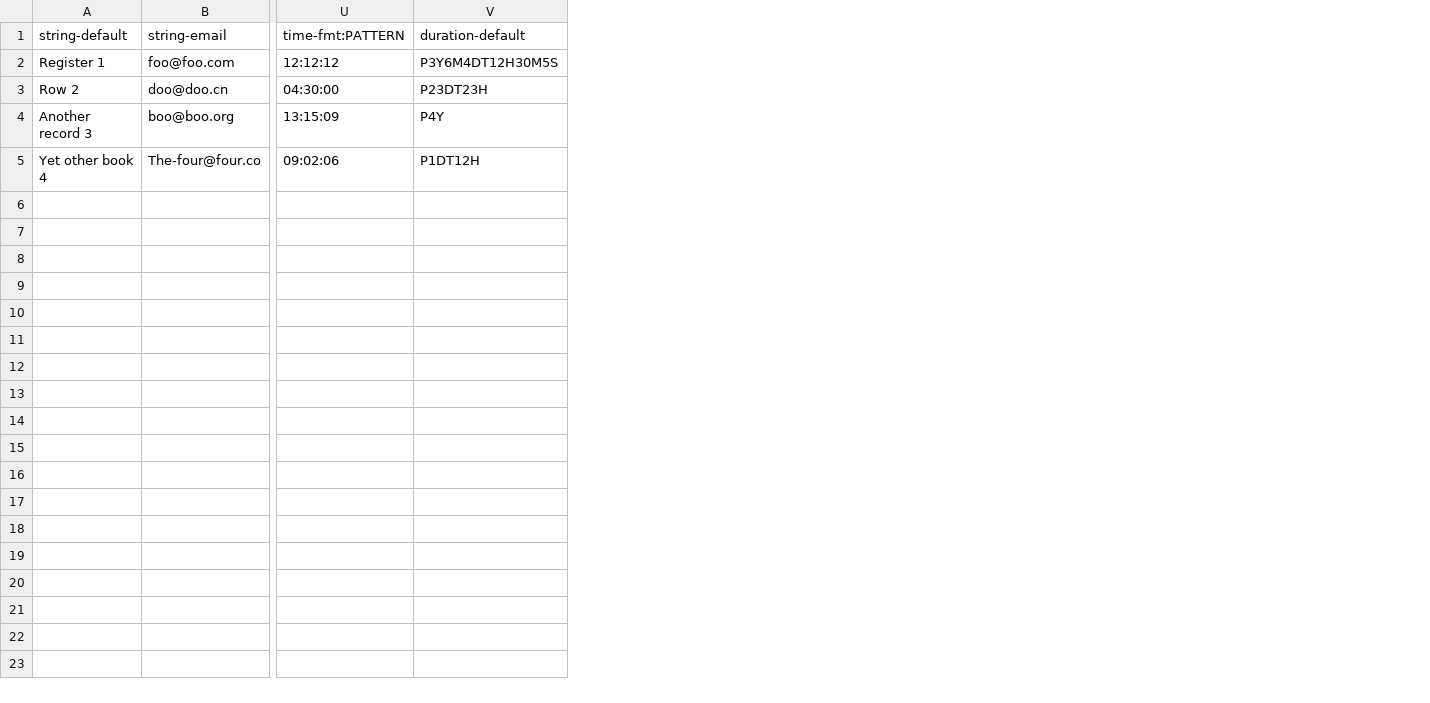
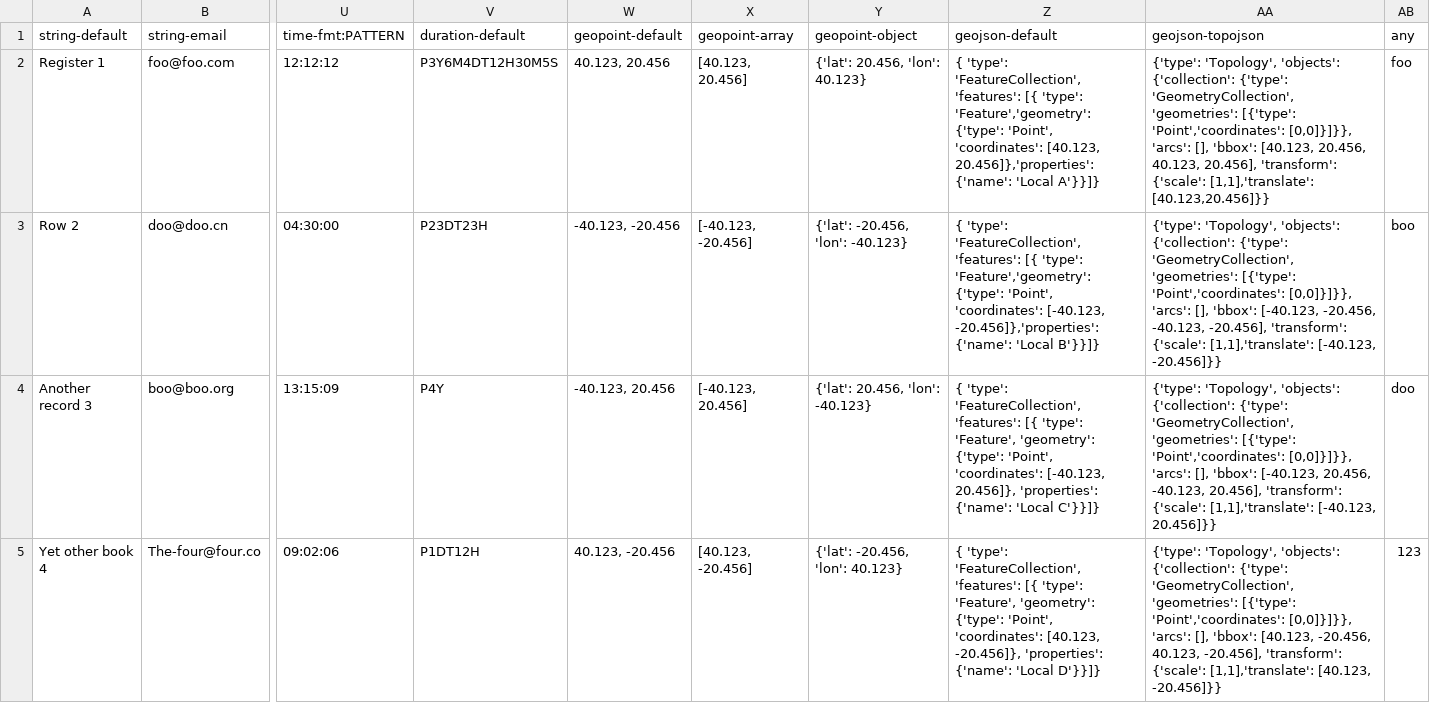
Before and after one commit to paulolimac/datap, a CSV file: data/fieldTypes.csv, drawn as a sheet; only a part is shown, gaps mark what is left out; the diff names each change by its address in the sheet, - before the commit and + after, or states it on an @@ line.

Commit message:
Update fieldTypes.csv

```diff
--- a/data/fieldTypes.csv
+++ b/data/fieldTypes.csv
+column W (geopoint-default), rows 2-5: 40.123, 20.456 | -40.123, -20.456 | -40.123, 20.456 | 40.123, -20.456
+column X (geopoint-array), rows 2-5: [40.123, 20.456] | [-40.123, -20.456] | [-40.123, 20.456] | [40.123, -20.456]
+column Y (geopoint-object), rows 2-5: {'lat': 20.456, 'lon': 40.123} | {'lat': -20.456, 'lon': -40.123} | {'lat': 20.456, 'lon': -40.123} | {'lat': -20.456, 'lon': 40.123}
+column Z (geojson-default), rows 2-5: { 'type': 'FeatureCollection','features': [{ 'type': 'Feature','geometry': {'type': 'Point', 'coordinates': [40.123, 20.456]},'properties': {'name': 'Local A'}}]} | { 'type': 'FeatureCollection','features': [{ 'type': 'Feature','geometry': {'type': 'Point', 'coordinates': [-40.123, -20.456]},'properties': {'name': 'Local B'}}]} | { 'type': 'FeatureCollection','features': [{ 'type': 'Feature', 'geometry': {'type': 'Point', 'coordinates': [-40.123, 20.456]}, 'properties': {'name': 'Local C'}}]} | { 'type': 'FeatureCollection','features': [{ 'type': 'Feature', 'geometry': {'type': 'Point', 'coordinates': [40.123, -20.456]}, 'properties': {'name': 'Local D'}}]}
+column AA (geojson-topojson), rows 2-5: {'type': 'Topology', 'objects': {'collection': {'type': 'GeometryCollection', 'geometries': [{'type': 'Point','coordinates': [0,0]}]}}, 'arcs': [], 'bbox': [40.123, 20.456, 40.123, 20.456], 'transform': {'scale': [1,1],'translate': [40.123,20.456]}} | {'type': 'Topology', 'objects': {'collection': {'type': 'GeometryCollection', 'geometries': [{'type': 'Point','coordinates': [0,0]}]}}, 'arcs': [], 'bbox': [-40.123, -20.456, -40.123, -20.456], 'transform': {'scale': [1,1],'translate': [-40.123, -20.456]}} | {'type': 'Topology', 'objects': {'collection': {'type': 'GeometryCollection', 'geometries': [{'type': 'Point','coordinates': [0,0]}]}}, 'arcs': [], 'bbox': [-40.123, 20.456, -40.123, 20.456], 'transform': {'scale': [1,1],'translate': [-40.123, 20.456]}} | {'type': 'Topology', 'objects': {'collection': {'type': 'GeometryCollection', 'geometries': [{'type': 'Point','coordinates': [0,0]}]}}, 'arcs': [], 'bbox': [40.123, -20.456, 40.123, -20.456], 'transform': {'scale': [1,1],'translate': [40.123, -20.456]}}
+column AB (any), rows 2-5: foo | boo | doo | 123
```
